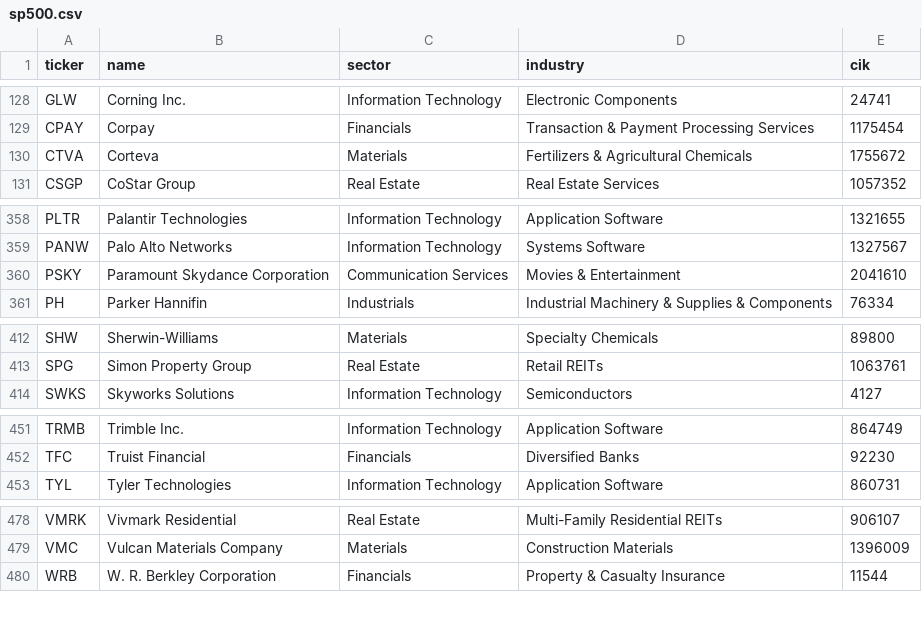
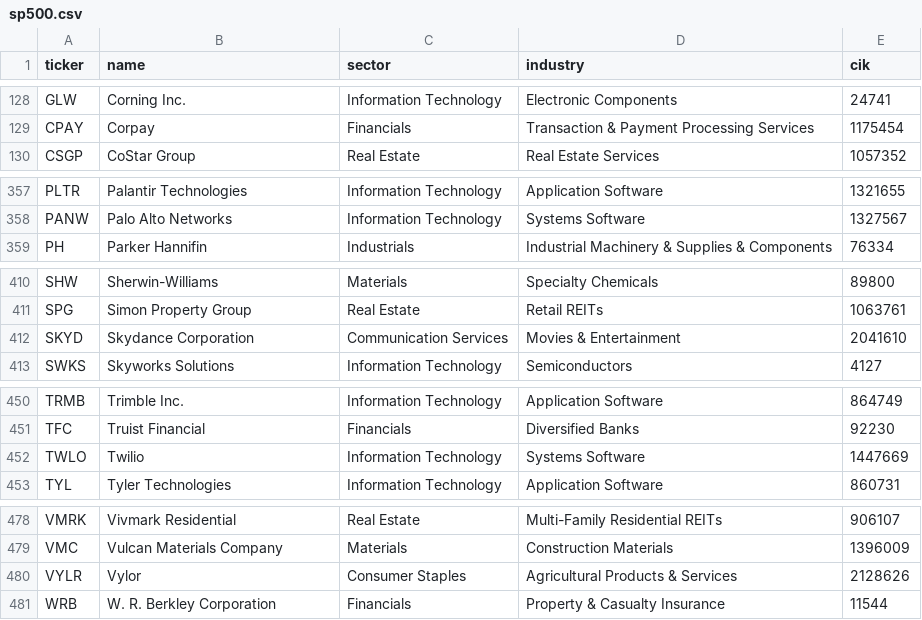
Before and after one commit to realmineyy/omig-finance, a CSV file: cache/sp500.csv, drawn as a sheet; only a part is shown, gaps mark what is left out; the diff covers the shown part only.

```diff
--- a/cache/sp500.csv
+++ b/cache/sp500.csv
@@ -129,3 +129,2 @@ GLW,Corning Inc.,Information Technology,Electronic Components,24741
 CPAY,Corpay,Financials,Transaction & Payment Processing Services,1175454
-CTVA,Corteva,Materials,Fertilizers & Agricultural Chemicals,1755672
 CSGP,CoStar Group,Real Estate,Real Estate Services,1057352
@@ -359,3 +358,2 @@ PLTR,Palantir Technologies,Information Technology,Application Software,1321655
 PANW,Palo Alto Networks,Information Technology,Systems Software,1327567
-PSKY,Paramount Skydance Corporation,Communication Services,Movies & Entertainment,2041610
 PH,Parker Hannifin,Industrials,Industrial Machinery & Supplies & Components,76334
@@ -413,2 +411,3 @@ SHW,Sherwin-Williams,Materials,Specialty Chemicals,89800
 SPG,Simon Property Group,Real Estate,Retail REITs,1063761
+SKYD,Skydance Corporation,Communication Services,Movies & Entertainment,2041610
 SWKS,Skyworks Solutions,Information Technology,Semiconductors,4127
@@ -452,2 +451,3 @@ TRMB,Trimble Inc.,Information Technology,Application Software,864749
 TFC,Truist Financial,Financials,Diversified Banks,92230
+TWLO,Twilio,Information Technology,Systems Software,1447669
 TYL,Tyler Technologies,Information Technology,Application Software,860731
@@ -479,2 +479,3 @@ VMRK,Vivmark Residential,Real Estate,Multi-Family Residential REITs,906107
 VMC,Vulcan Materials Company,Materials,Construction Materials,1396009
+VYLR,Vylor,Consumer Staples,Agricultural Products & Services,2128626
 WRB,W. R. Berkley Corporation,Financials,Property & Casualty Insurance,11544
```
Also changed, not shown: 1 removed row elsewhere in this file, 41 other files.
